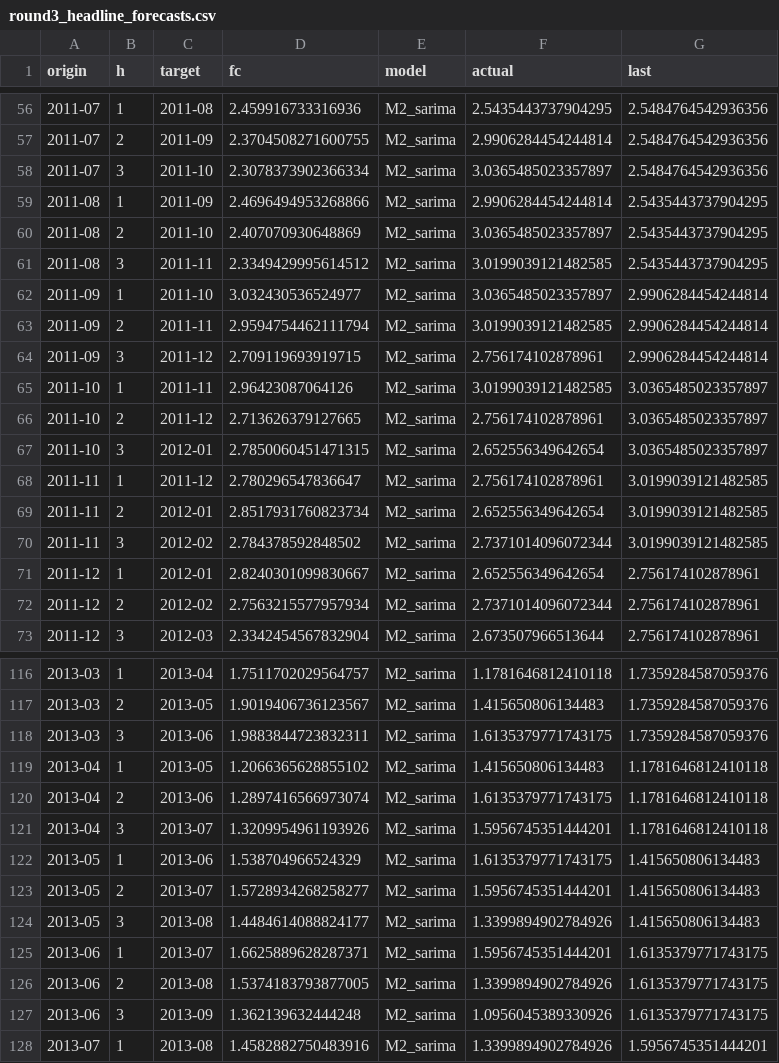
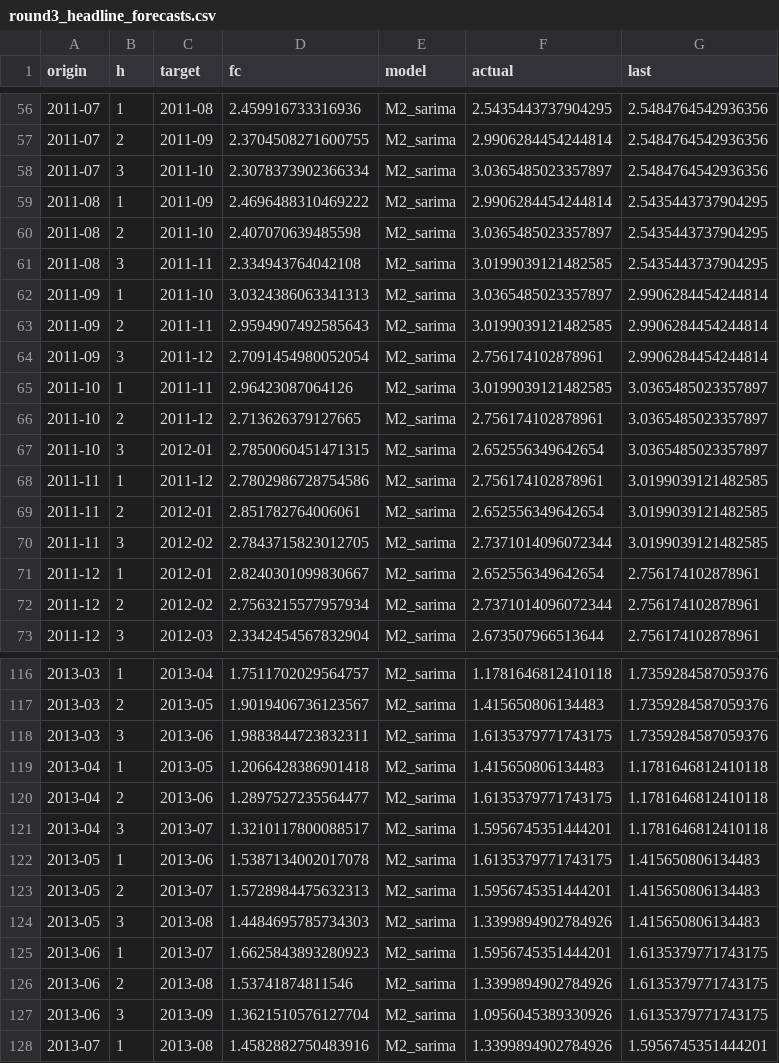
Before and after one commit to btekdemir/EuroPulse_MacroQuant, a CSV file: outputs/round3_headline_forecasts.csv, drawn as a sheet; only a part is shown, gaps mark what is left out; the diff covers the shown part only.

```diff
--- a/outputs/round3_headline_forecasts.csv
+++ b/outputs/round3_headline_forecasts.csv
@@ -58,8 +58,8 @@ origin,h,target,fc,model,actual,last
 2011-07,3,2011-10,2.3078373902366334,M2_sarima,3.0365485023357897,2.5484764542936356
-2011-08,1,2011-09,2.4696494953268866,M2_sarima,2.9906284454244814,2.5435443737904295
-2011-08,2,2011-10,2.407070930648869,M2_sarima,3.0365485023357897,2.5435443737904295
-2011-08,3,2011-11,2.3349429995614512,M2_sarima,3.0199039121482585,2.5435443737904295
-2011-09,1,2011-10,3.032430536524977,M2_sarima,3.0365485023357897,2.9906284454244814
-2011-09,2,2011-11,2.9594754462111794,M2_sarima,3.0199039121482585,2.9906284454244814
-2011-09,3,2011-12,2.709119693919715,M2_sarima,2.756174102878961,2.9906284454244814
+2011-08,1,2011-09,2.4696488310469222,M2_sarima,2.9906284454244814,2.5435443737904295
+2011-08,2,2011-10,2.407070639485598,M2_sarima,3.0365485023357897,2.5435443737904295
+2011-08,3,2011-11,2.334943764042108,M2_sarima,3.0199039121482585,2.5435443737904295
+2011-09,1,2011-10,3.0324386063341313,M2_sarima,3.0365485023357897,2.9906284454244814
+2011-09,2,2011-11,2.9594907492585643,M2_sarima,3.0199039121482585,2.9906284454244814
+2011-09,3,2011-12,2.7091454980052054,M2_sarima,2.756174102878961,2.9906284454244814
 2011-10,1,2011-11,2.96423087064126,M2_sarima,3.0199039121482585,3.0365485023357897
@@ -67,5 +67,5 @@ origin,h,target,fc,model,actual,last
 2011-10,3,2012-01,2.7850060451471315,M2_sarima,2.652556349642654,3.0365485023357897
-2011-11,1,2011-12,2.780296547836647,M2_sarima,2.756174102878961,3.0199039121482585
-2011-11,2,2012-01,2.8517931760823734,M2_sarima,2.652556349642654,3.0199039121482585
-2011-11,3,2012-02,2.784378592848502,M2_sarima,2.7371014096072344,3.0199039121482585
+2011-11,1,2011-12,2.7802986728754586,M2_sarima,2.756174102878961,3.0199039121482585
+2011-11,2,2012-01,2.851782764006061,M2_sarima,2.652556349642654,3.0199039121482585
+2011-11,3,2012-02,2.7843715823012705,M2_sarima,2.7371014096072344,3.0199039121482585
 2011-12,1,2012-01,2.8240301099830667,M2_sarima,2.652556349642654,2.756174102878961
@@ -118,11 +118,11 @@ origin,h,target,fc,model,actual,last
 2013-03,3,2013-06,1.9883844723832311,M2_sarima,1.6135379771743175,1.7359284587059376
-2013-04,1,2013-05,1.2066365628855102,M2_sarima,1.415650806134483,1.1781646812410118
-2013-04,2,2013-06,1.2897416566973074,M2_sarima,1.6135379771743175,1.1781646812410118
-2013-04,3,2013-07,1.3209954961193926,M2_sarima,1.5956745351444201,1.1781646812410118
-2013-05,1,2013-06,1.538704966524329,M2_sarima,1.6135379771743175,1.415650806134483
-2013-05,2,2013-07,1.5728934268258277,M2_sarima,1.5956745351444201,1.415650806134483
-2013-05,3,2013-08,1.4484614088824177,M2_sarima,1.3399894902784926,1.415650806134483
-2013-06,1,2013-07,1.6625889628287371,M2_sarima,1.5956745351444201,1.6135379771743175
-2013-06,2,2013-08,1.5374183793877005,M2_sarima,1.3399894902784926,1.6135379771743175
-2013-06,3,2013-09,1.362139632444248,M2_sarima,1.0956045389330926,1.6135379771743175
+2013-04,1,2013-05,1.2066428386901418,M2_sarima,1.415650806134483,1.1781646812410118
+2013-04,2,2013-06,1.2897527235564477,M2_sarima,1.6135379771743175,1.1781646812410118
+2013-04,3,2013-07,1.3210117800088517,M2_sarima,1.5956745351444201,1.1781646812410118
+2013-05,1,2013-06,1.5387134002017078,M2_sarima,1.6135379771743175,1.415650806134483
+2013-05,2,2013-07,1.5728984475632313,M2_sarima,1.5956745351444201,1.415650806134483
+2013-05,3,2013-08,1.4484695785734303,M2_sarima,1.3399894902784926,1.415650806134483
+2013-06,1,2013-07,1.6625843893280923,M2_sarima,1.5956745351444201,1.6135379771743175
+2013-06,2,2013-08,1.53741874811546,M2_sarima,1.3399894902784926,1.6135379771743175
+2013-06,3,2013-09,1.3621510576127704,M2_sarima,1.0956045389330926,1.6135379771743175
 2013-07,1,2013-08,1.4582882750483916,M2_sarima,1.3399894902784926,1.5956745351444201
```
Also changed, not shown: 65 edited cells elsewhere in this file, 10 other files.
